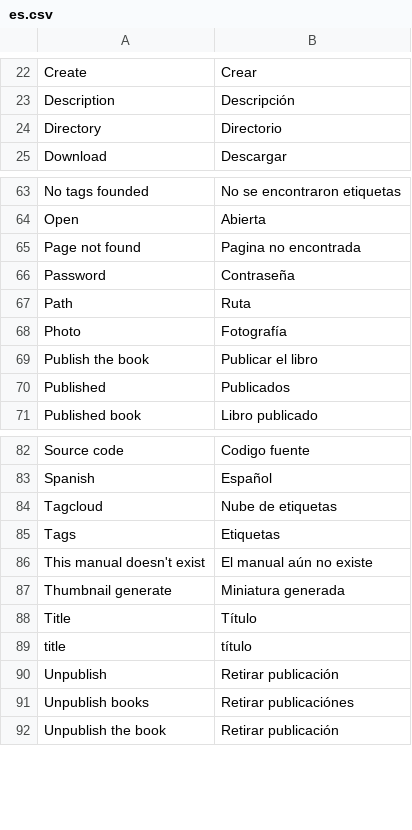
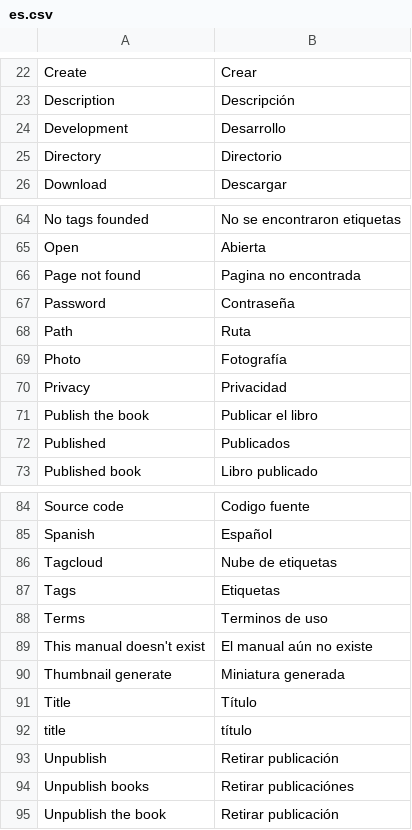
Before and after one commit to ccaballero/babel, a CSV file: data/i18n/es.csv, drawn as a sheet; only a part is shown, gaps mark what is left out.

```diff
--- a/data/i18n/es.csv
+++ b/data/i18n/es.csv
@@ -23,2 +23,3 @@
 "Description","Descripción"
+"Development","Desarrollo"
 "Directory","Directorio"
@@ -68,2 +69,3 @@
 "Photo","Fotografía"
+"Privacy","Privacidad"
 "Publish the book","Publicar el libro"
@@ -85,2 +87,3 @@
 "Tags","Etiquetas"
+"Terms","Terminos de uso"
 "This manual doesn't exist","El manual aún no existe"
```
Also changed, not shown: data/i18n/en.csv, 18 other files.
